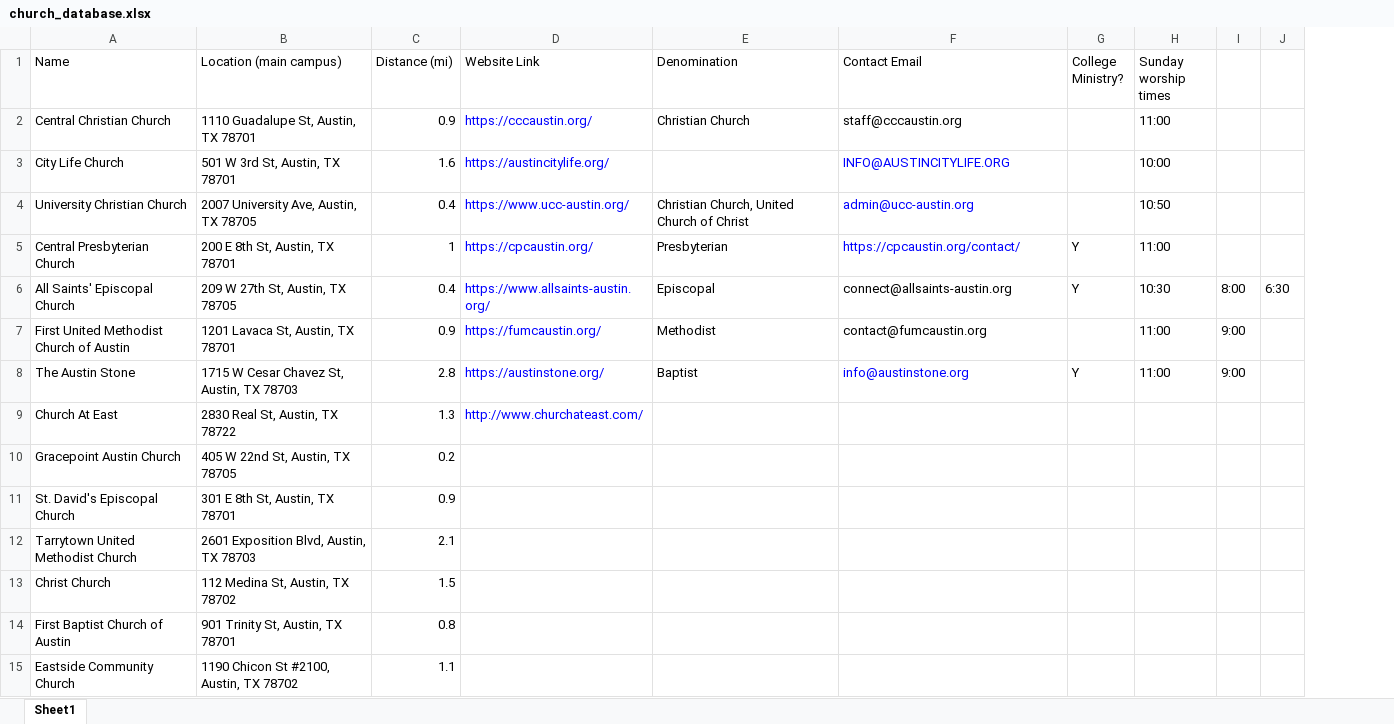
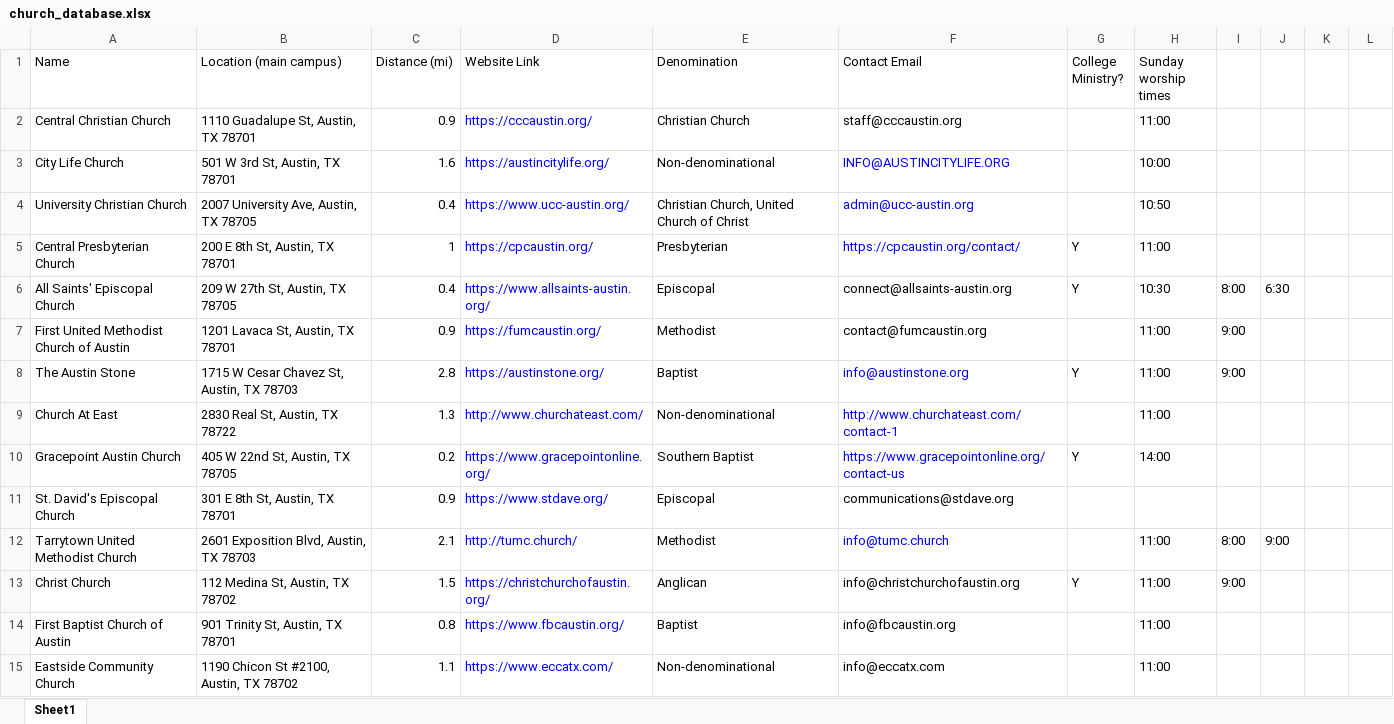
Before and after one commit to cce2020/Church-Database, an Excel workbook: church_database/church_database.xlsx, sheet Sheet1, drawn as a sheet; only a part is shown; values as stored, in another font and other column widths than the file's, no borders; removed rows and columns are numbered as before the commit, all else as after; the diff covers the shown part only; the diff names each change by its address in the sheet, - before the commit and + after, or states it on an @@ line.

Commit message:
Fixed issues
Check for Saturday times

```diff
--- a/church_database/church_database.xlsx (sheet Sheet1)
+++ b/church_database/church_database.xlsx (sheet Sheet1)
-column I, rows 6-8: 8:00 | 9:00 | 9:00
-column J, row 6: 6:30
+column I, rows 6-13: 8:00 | 9:00 | 9:00 |  |  |  | 8:00 | 9:00
+column J, rows 6-12: 6:30 |  |  |  |  |  | 9:00
+column K, empty
+column L, empty
-E3 (Denomination): (empty)
+E3 (Denomination): Non-denominational
-E9 (Denomination): (empty)
+E9 (Denomination): Non-denominational
-F9 (Contact Email): (empty)
+F9 (Contact Email): http://www.churchateast.com/contact-1
-H9 (Sunday worship times): (empty)
+H9 (Sunday worship times): 11:00
-D10 (Website Link): (empty)
+D10 (Website Link): https://www.gracepointonline.org/
-E10 (Denomination): (empty)
+E10 (Denomination): Southern Baptist
-F10 (Contact Email): (empty)
+F10 (Contact Email): https://www.gracepointonline.org/contact-us
-G10 (College Ministry?): (empty)
+G10 (College Ministry?): Y
-H10 (Sunday worship times): (empty)
+H10 (Sunday worship times): 14:00
-D11 (Website Link): (empty)
+D11 (Website Link): https://www.stdave.org/
-E11 (Denomination): (empty)
+E11 (Denomination): Episcopal
-F11 (Contact Email): (empty)
+F11 (Contact Email): communications@stdave.org
-D12 (Website Link): (empty)
+D12 (Website Link): http://tumc.church/
-E12 (Denomination): (empty)
+E12 (Denomination): Methodist
-F12 (Contact Email): (empty)
+F12 (Contact Email): info@tumc.church
-H12:H15 (Sunday worship times): (empty)
+H12:H15 (Sunday worship times): 11:00
-D13 (Website Link): (empty)
+D13 (Website Link): https://christchurchofaustin.org/
-E13 (Denomination): (empty)
+E13 (Denomination): Anglican
-F13 (Contact Email): (empty)
+F13 (Contact Email): info@christchurchofaustin.org
-G13 (College Ministry?): (empty)
+G13 (College Ministry?): Y
-D14 (Website Link): (empty)
+D14 (Website Link): https://www.fbcaustin.org/
-E14 (Denomination): (empty)
+E14 (Denomination): Baptist
-F14 (Contact Email): (empty)
+F14 (Contact Email): info@fbcaustin.org
-D15 (Website Link): (empty)
+D15 (Website Link): https://www.eccatx.com/
-E15 (Denomination): (empty)
+E15 (Denomination): Non-denominational
-F15 (Contact Email): (empty)
+F15 (Contact Email): info@eccatx.com
```
Also changed, not shown: 30 added rows, 30 removed rows and 590 edited cells elsewhere in this sheet, 3 other files.
